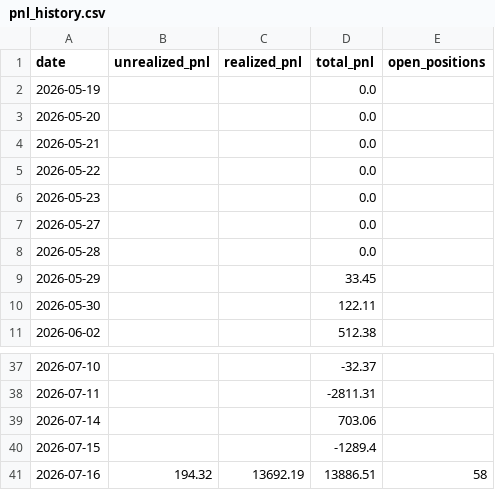
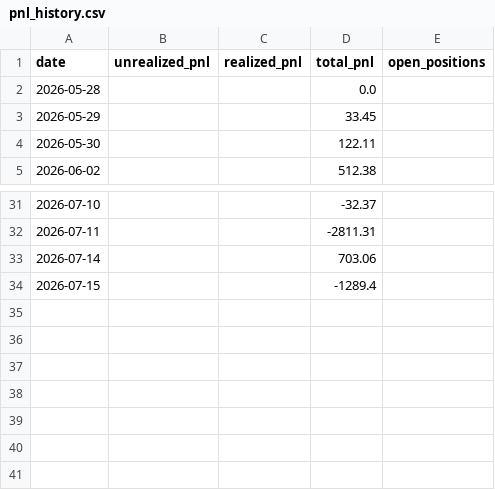
Before and after one commit to Southpaw3234/Quant-Terminal, a CSV file: data/predictions/pnl_history.csv, drawn as a sheet; only a part is shown, gaps mark what is left out.

```diff
--- a/data/predictions/pnl_history.csv
+++ b/data/predictions/pnl_history.csv
@@ -1,8 +1,2 @@
 date,unrealized_pnl,realized_pnl,total_pnl,open_positions
-2026-05-19,,,0.0,
-2026-05-20,,,0.0,
-2026-05-21,,,0.0,
-2026-05-22,,,0.0,
-2026-05-23,,,0.0,
-2026-05-27,,,0.0,
 2026-05-28,,,0.0,
@@ -40,2 +34 @@ date,unrealized_pnl,realized_pnl,total_pnl,open_positions
 2026-07-15,,,-1289.4,
-2026-07-16,194.32,13692.19,13886.51,58
```
Also changed, not shown: 1 other file.
